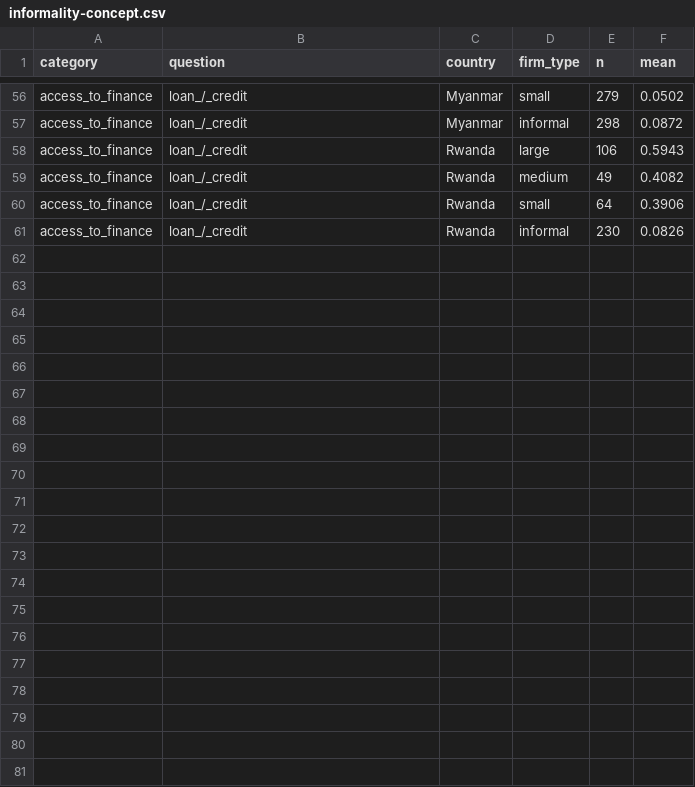
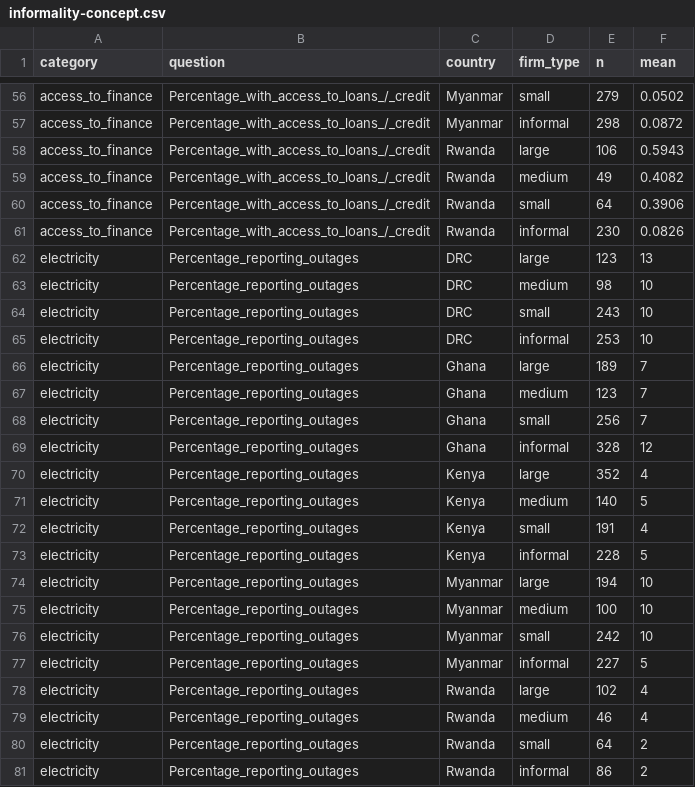
Before and after one commit to ostermanj/ostermanj.github.io, a CSV file: informality/data/informality-concept.csv, drawn as a sheet; only a part is shown, gaps mark what is left out; the diff covers the shown part only; the diff names each change by its address in the sheet, - before the commit and + after, or states it on an @@ line.

Commit message:
Updates D3 chart to CGD styles; needs outages expresses as percentage

```diff
--- a/informality/data/informality-concept.csv
+++ b/informality/data/informality-concept.csv
-B56:B61 (question): loan_/_credit
+B56:B61 (question): Percentage_with_access_to_loans_/_credit
+row 62: electricity | Percentage_reporting_outages | DRC | large | 123 | 13
+row 63: electricity | Percentage_reporting_outages | DRC | medium | 98 | 10
+row 64: electricity | Percentage_reporting_outages | DRC | small | 243 | 10
+row 65: electricity | Percentage_reporting_outages | DRC | informal | 253 | 10
+row 66: electricity | Percentage_reporting_outages | Ghana | large | 189 | 7
+row 67: electricity | Percentage_reporting_outages | Ghana | medium | 123 | 7
+row 68: electricity | Percentage_reporting_outages | Ghana | small | 256 | 7
+row 69: electricity | Percentage_reporting_outages | Ghana | informal | 328 | 12
+row 70: electricity | Percentage_reporting_outages | Kenya | large | 352 | 4
+row 71: electricity | Percentage_reporting_outages | Kenya | medium | 140 | 5
+row 72: electricity | Percentage_reporting_outages | Kenya | small | 191 | 4
+row 73: electricity | Percentage_reporting_outages | Kenya | informal | 228 | 5
+row 74: electricity | Percentage_reporting_outages | Myanmar | large | 194 | 10
+row 75: electricity | Percentage_reporting_outages | Myanmar | medium | 100 | 10
+row 76: electricity | Percentage_reporting_outages | Myanmar | small | 242 | 10
+row 77: electricity | Percentage_reporting_outages | Myanmar | informal | 227 | 5
+row 78: electricity | Percentage_reporting_outages | Rwanda | large | 102 | 4
+row 79: electricity | Percentage_reporting_outages | Rwanda | medium | 46 | 4
+row 80: electricity | Percentage_reporting_outages | Rwanda | small | 64 | 2
+row 81: electricity | Percentage_reporting_outages | Rwanda | informal | 86 | 2
```
Also changed, not shown: 62 edited cells elsewhere in this file, 3 other files.
